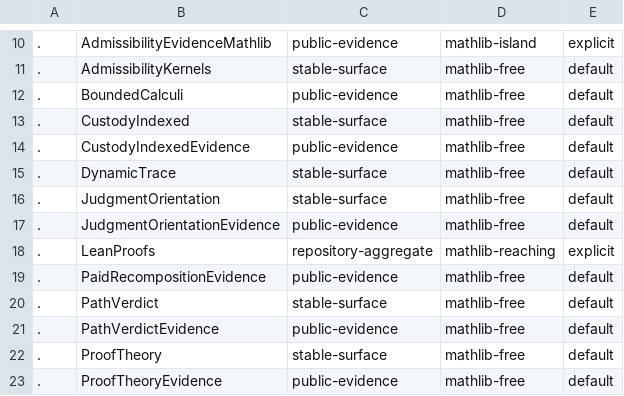
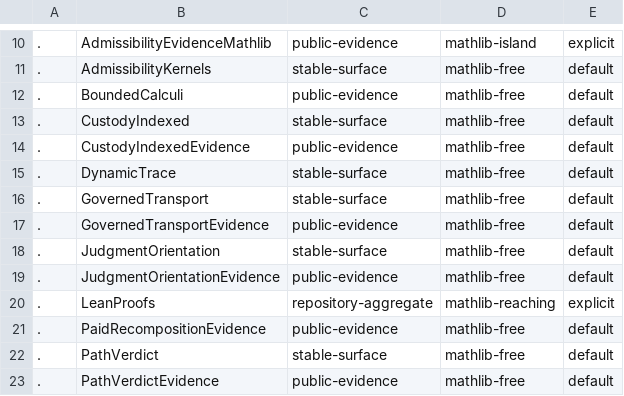
Before and after one commit to unpingable/lean, a TSV file: scripts/public-targets.tsv, drawn as a sheet; only a part is shown, gaps mark what is left out; the shorter side is filled out with more unchanged rows; the diff names each change by its address in the sheet, - before the commit and + after, or states it on an @@ line.

```diff
--- a/scripts/public-targets.tsv
+++ b/scripts/public-targets.tsv
+row 16: . | GovernedTransport | stable-surface | mathlib-free | default
+row 17: . | GovernedTransportEvidence | public-evidence | mathlib-free | default
```
Also changed, not shown: scripts/public-custody.tsv, scripts/stable-surfaces.tsv, 28 other files.
